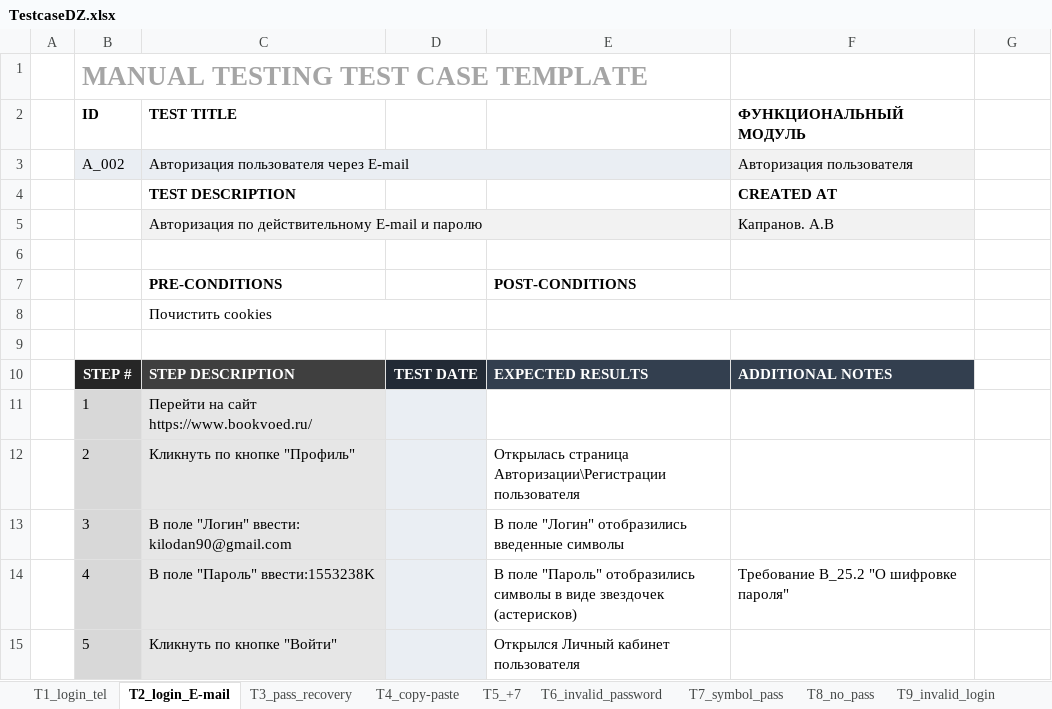
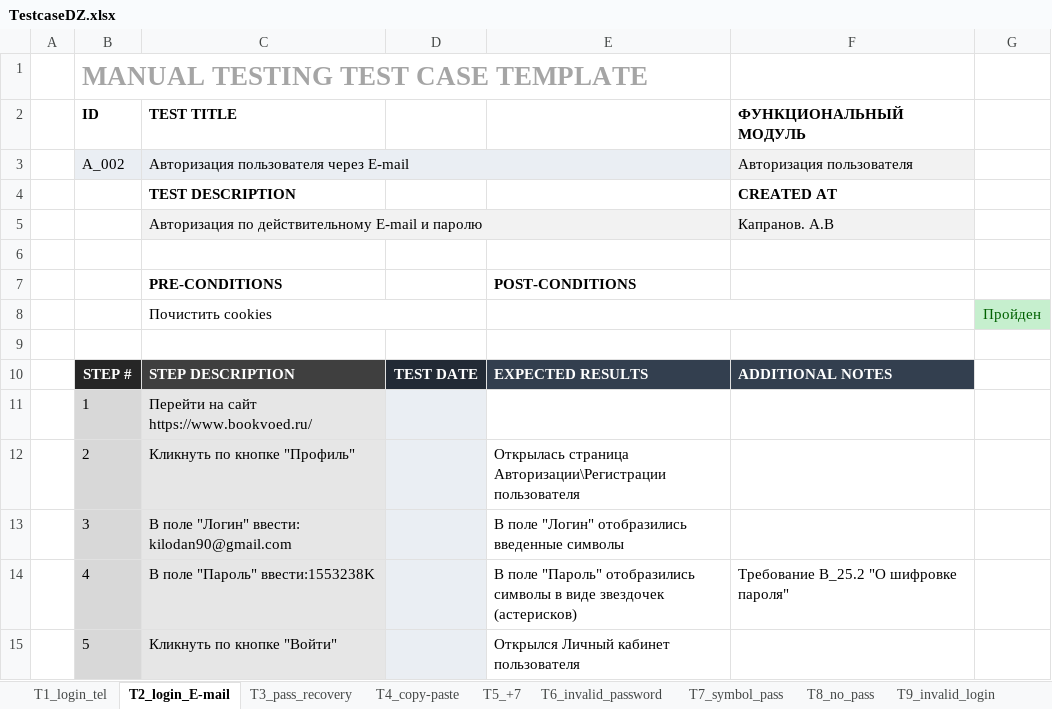
Before and after one commit to Kiloda22/1st_rep, an Excel workbook: TestcaseDZ.xlsx, sheet Т2_login_E-mail, drawn as a sheet; values as stored, in another font and other column widths than the file's, no borders; the diff names each change by its address in the sheet, - before the commit and + after, or states it on an @@ line.

```diff
--- a/TestcaseDZ.xlsx (sheet Т2_login_E-mail)
+++ b/TestcaseDZ.xlsx (sheet Т2_login_E-mail)
-G8: (empty)
+G8: Пройден
-G8 fill: none
+G8 fill: #C6EFCE
```
Also changed, not shown: sheet Т4_сopy-paste, sheet Т3_pass_recovery, sheet Т1_login_tel.
